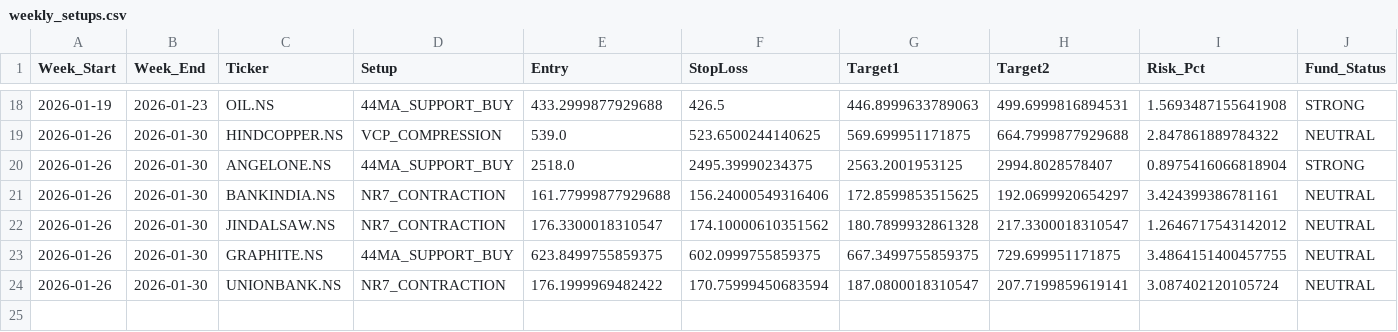
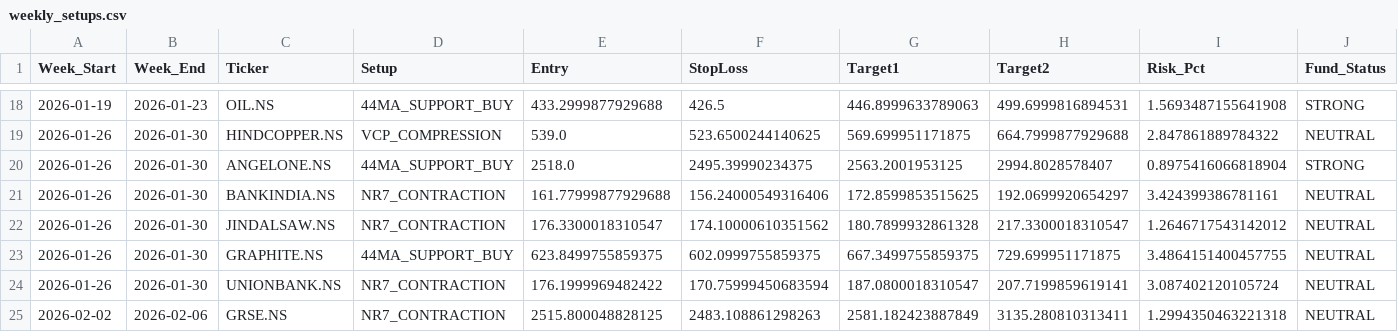
Before and after one commit to aryamanbansod/managerfunds.ai, a CSV file: data/weekly/weekly_setups.csv, drawn as a sheet; only a part is shown, gaps mark what is left out; rows hold the shown columns only; the diff names each change by its address in the sheet, - before the commit and + after, or states it on an @@ line.

```diff
--- a/data/weekly/weekly_setups.csv
+++ b/data/weekly/weekly_setups.csv
+row 25: 2026-02-02 | 2026-02-06 | GRSE.NS | NR7_CONTRACTION | 2515.800048828125 | 2483.108861298263 | 2581.182423887849 | 3135.280810313411 | 1.2994350463221318 | NEUTRAL
```
Also changed, not shown: 2 other files.
